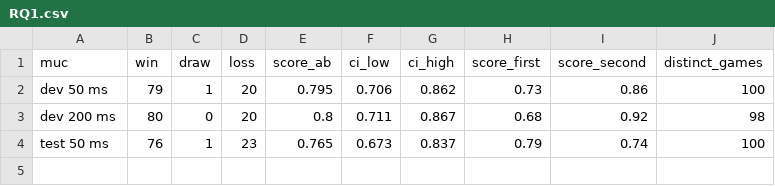
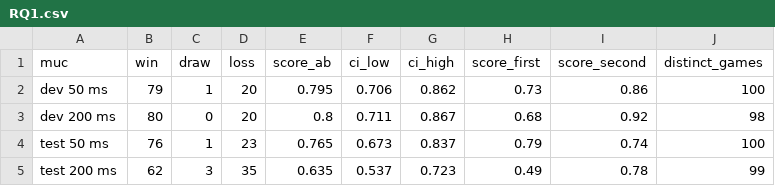
Before and after one commit to chauhaidang1307/TTNTNC_do_an_nhom17, a CSV file: analysis/tables/RQ1.csv, drawn as a sheet; the diff names each change by its address in the sheet, - before the commit and + after, or states it on an @@ line.

```diff
--- a/analysis/tables/RQ1.csv
+++ b/analysis/tables/RQ1.csv
+row 5: test 200 ms | 62 | 3 | 35 | 0.635 | 0.537 | 0.723 | 0.49 | 0.78 | 99
```
Also changed, not shown: 3 other files.
